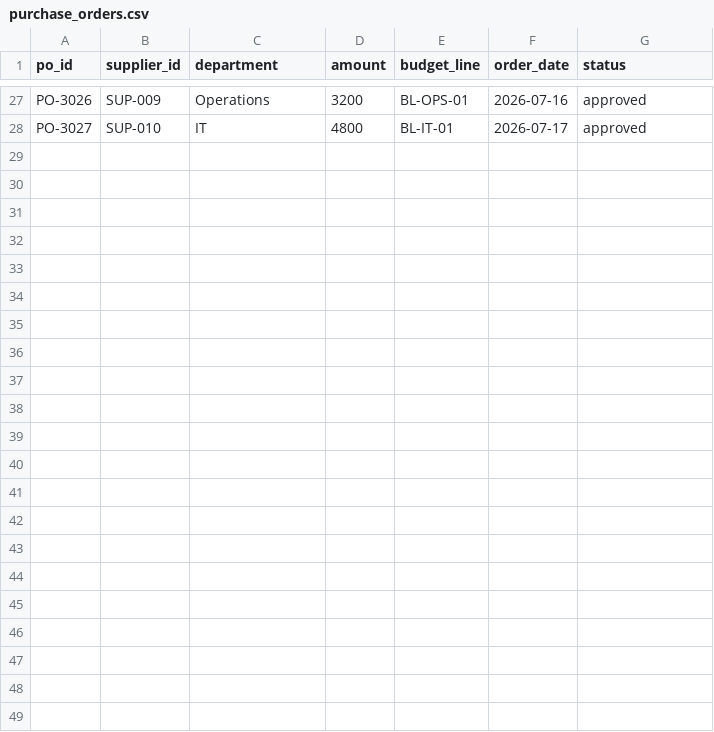
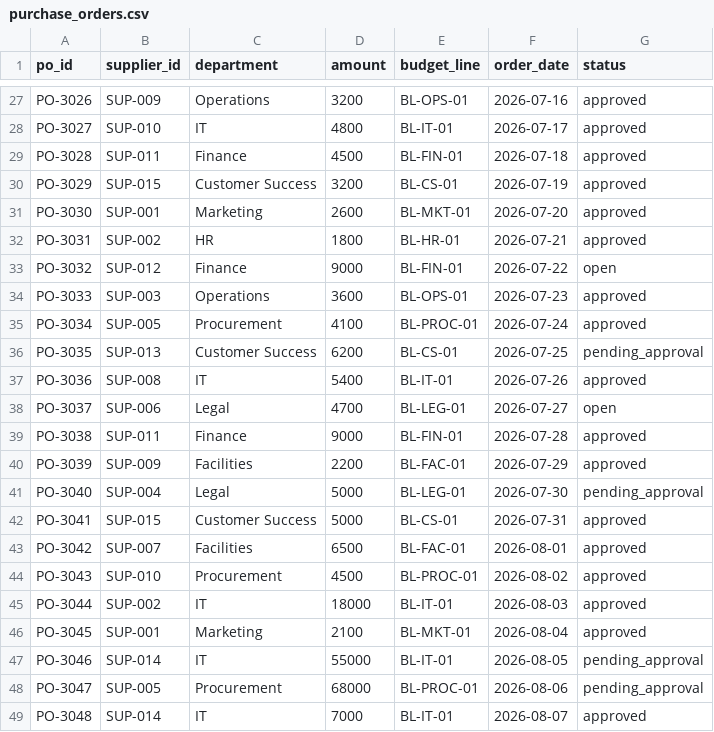
Before and after one commit to AshleyGross95/procurement-forecasting-agent, a CSV file: data/synthetic/purchase_orders.csv, drawn as a sheet; only a part is shown, gaps mark what is left out; the diff names each change by its address in the sheet, - before the commit and + after, or states it on an @@ line.

```diff
--- a/data/synthetic/purchase_orders.csv
+++ b/data/synthetic/purchase_orders.csv
+row 29: PO-3028 | SUP-011 | Finance | 4500 | BL-FIN-01 | 2026-07-18 | approved
+row 30: PO-3029 | SUP-015 | Customer Success | 3200 | BL-CS-01 | 2026-07-19 | approved
+row 31: PO-3030 | SUP-001 | Marketing | 2600 | BL-MKT-01 | 2026-07-20 | approved
+row 32: PO-3031 | SUP-002 | HR | 1800 | BL-HR-01 | 2026-07-21 | approved
+row 33: PO-3032 | SUP-012 | Finance | 9000 | BL-FIN-01 | 2026-07-22 | open
+row 34: PO-3033 | SUP-003 | Operations | 3600 | BL-OPS-01 | 2026-07-23 | approved
+row 35: PO-3034 | SUP-005 | Procurement | 4100 | BL-PROC-01 | 2026-07-24 | approved
+row 36: PO-3035 | SUP-013 | Customer Success | 6200 | BL-CS-01 | 2026-07-25 | pending_approval
+row 37: PO-3036 | SUP-008 | IT | 5400 | BL-IT-01 | 2026-07-26 | approved
+row 38: PO-3037 | SUP-006 | Legal | 4700 | BL-LEG-01 | 2026-07-27 | open
+row 39: PO-3038 | SUP-011 | Finance | 9000 | BL-FIN-01 | 2026-07-28 | approved
+row 40: PO-3039 | SUP-009 | Facilities | 2200 | BL-FAC-01 | 2026-07-29 | approved
+row 41: PO-3040 | SUP-004 | Legal | 5000 | BL-LEG-01 | 2026-07-30 | pending_approval
+row 42: PO-3041 | SUP-015 | Customer Success | 5000 | BL-CS-01 | 2026-07-31 | approved
+row 43: PO-3042 | SUP-007 | Facilities | 6500 | BL-FAC-01 | 2026-08-01 | approved
+row 44: PO-3043 | SUP-010 | Procurement | 4500 | BL-PROC-01 | 2026-08-02 | approved
+row 45: PO-3044 | SUP-002 | IT | 18000 | BL-IT-01 | 2026-08-03 | approved
+row 46: PO-3045 | SUP-001 | Marketing | 2100 | BL-MKT-01 | 2026-08-04 | approved
+row 47: PO-3046 | SUP-014 | IT | 55000 | BL-IT-01 | 2026-08-05 | pending_approval
+row 48: PO-3047 | SUP-005 | Procurement | 68000 | BL-PROC-01 | 2026-08-06 | pending_approval
+row 49: PO-3048 | SUP-014 | IT | 7000 | BL-IT-01 | 2026-08-07 | approved
```
Also changed, not shown: data/synthetic/budgets.csv, data/synthetic/invoices.csv, 16 other files.
